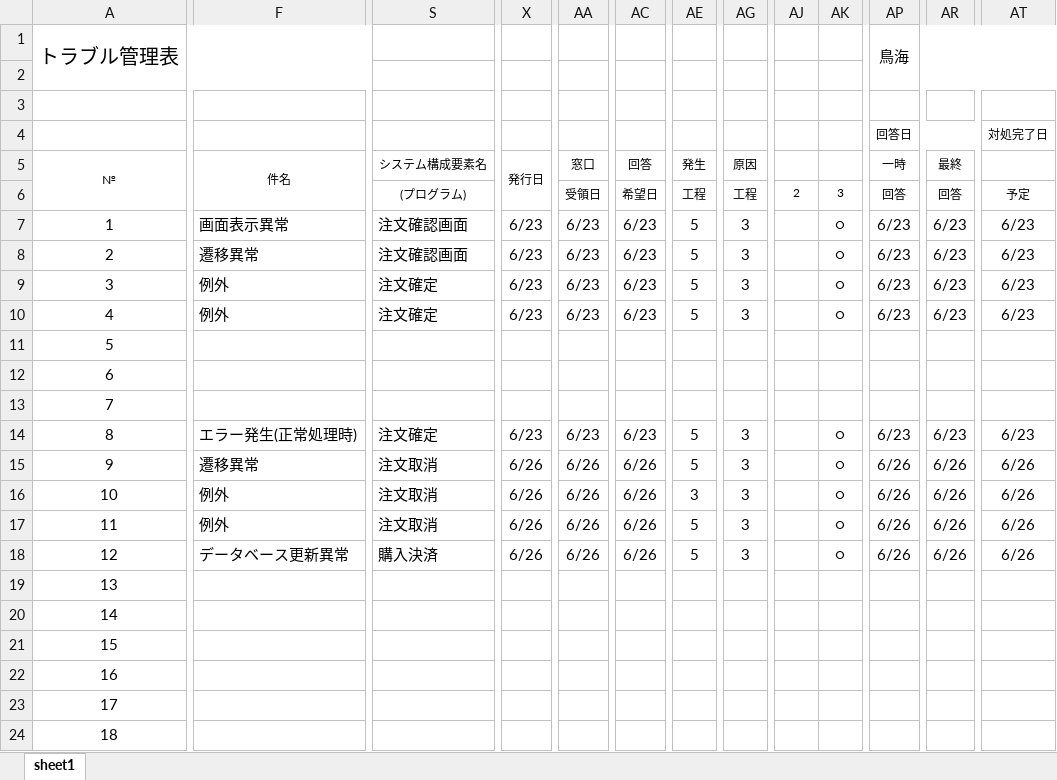
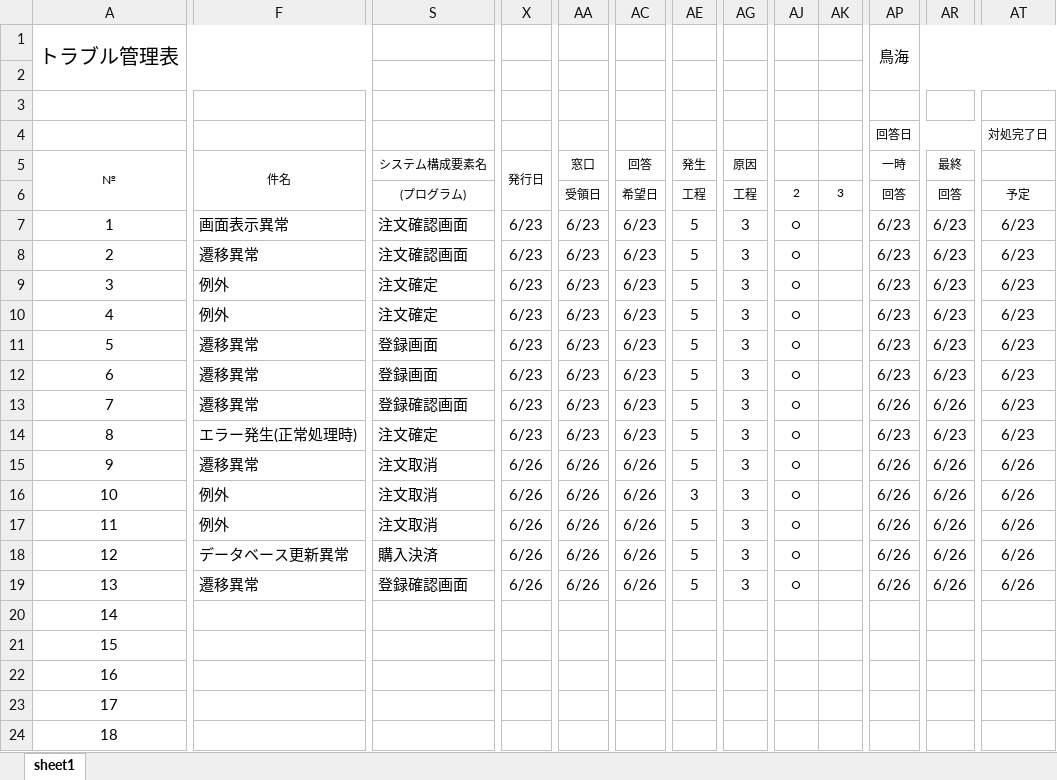
Before and after one commit to ChakaFlame/5_FGO, an Excel workbook: doc/unfinished/Trouble_report/5_ﾄﾗﾌﾞﾙ管理表.xlsx, sheet sheet1, drawn as a sheet; only a part is shown, gaps mark what is left out; values as stored, in another font and other column widths than the file's, no borders; charts and pictures not drawn; removed rows and columns are numbered as before the commit, all else as after; the diff covers the shown part only; the diff names each change by its address in the sheet, - before the commit and + after, or states it on an @@ line.

Commit message:
ドキュメント

```diff
--- a/doc/unfinished/Trouble_report/5_ﾄﾗﾌﾞﾙ管理表.xlsx (sheet sheet1)
+++ b/doc/unfinished/Trouble_report/5_ﾄﾗﾌﾞﾙ管理表.xlsx (sheet sheet1)
-column AJ, row 6: 2
+column AK, row 6: 3
-AJ6: 3
+AJ6: 2
-F11:F13 (件名): (empty)
+F11:F13 (件名): 遷移異常
-S11:S12 (システム構成要素名): (empty)
+S11:S12 (システム構成要素名): 登録画面
-X11:X13 (発行日): (empty)
+X11:X13 (発行日): 6/23
-AA11:AA13 (窓口): (empty)
+AA11:AA13 (窓口): 6/23
-AC11:AC13 (回答): (empty)
+AC11:AC13 (回答): 6/23
-AE11:AE13 (発生): (empty)
+AE11:AE13 (発生): 5
-AG11:AG13 (原因): (empty)
+AG11:AG13 (原因): 3
-AJ11:AJ13: (empty)
+AJ11:AJ13: ○
-AP11:AP12 (一時): (empty)
+AP11:AP12 (一時): 6/23
-AR11:AR12 (最終): (empty)
+AR11:AR12 (最終): 6/23
-AT11:AT13: (empty)
+AT11:AT13: 6/23
-S13 (システム構成要素名): (empty)
+S13 (システム構成要素名): 登録確認画面
-AP13 (一時): (empty)
+AP13 (一時): 6/26
-AR13 (最終): (empty)
+AR13 (最終): 6/26
-F19 (件名): (empty)
+F19 (件名): 遷移異常
-S19 (システム構成要素名): (empty)
+S19 (システム構成要素名): 登録確認画面
-X19 (発行日): (empty)
+X19 (発行日): 6/26
-AA19 (窓口): (empty)
+AA19 (窓口): 6/26
-AC19 (回答): (empty)
+AC19 (回答): 6/26
-AE19 (発生): (empty)
+AE19 (発生): 5
-AG19 (原因): (empty)
+AG19 (原因): 3
-AJ19: (empty)
+AJ19: ○
-AP19 (一時): (empty)
+AP19 (一時): 6/26
-AR19 (最終): (empty)
+AR19 (最終): 6/26
-AT19: (empty)
+AT19: 6/26
```
Also changed, not shown: 5 edited cells elsewhere in this sheet.
